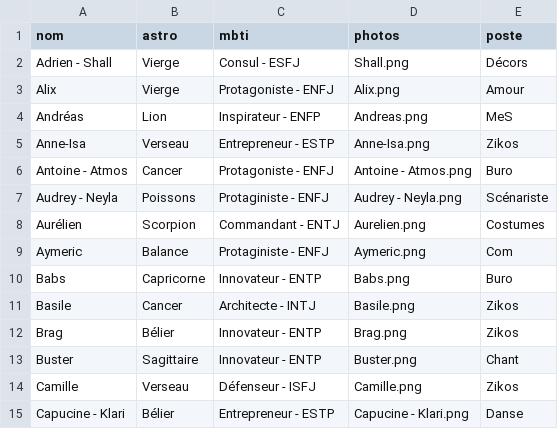
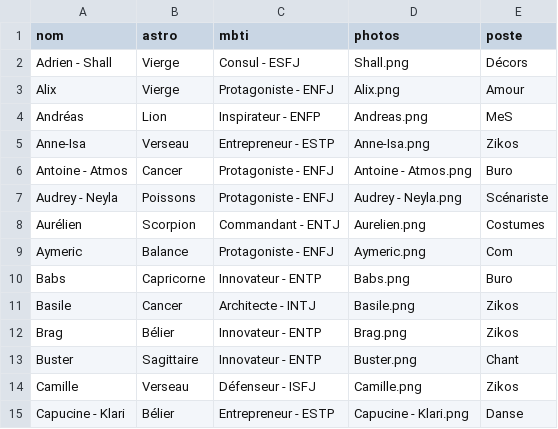
Before and after one commit to commuzlyon/commuz.fr, a CSV file: public/c/commurge/infos.csv, drawn as a sheet; only a part is shown.

```diff
--- a/public/c/commurge/infos.csv
+++ b/public/c/commurge/infos.csv
@@ -6,5 +6,5 @@ Anne-Isa;Verseau;Entrepreneur - ESTP;Anne-Isa.png;Zikos
 Antoine - Atmos;Cancer;Protagoniste - ENFJ;Antoine - Atmos.png;Buro
-Audrey - Neyla;Poissons;Protaginiste - ENFJ;Audrey - Neyla.png;Scénariste
+Audrey - Neyla;Poissons;Protagoniste - ENFJ;Audrey - Neyla.png;Scénariste
 Aurélien;Scorpion;Commandant - ENTJ;Aurelien.png;Costumes
-Aymeric;Balance;Protaginiste - ENFJ;Aymeric.png;Com
+Aymeric;Balance;Protagoniste - ENFJ;Aymeric.png;Com
 Babs;Capricorne;Innovateur - ENTP;Babs.png;Buro
```
Also changed, not shown: public/c/commurge/infos4DDB.csv.
